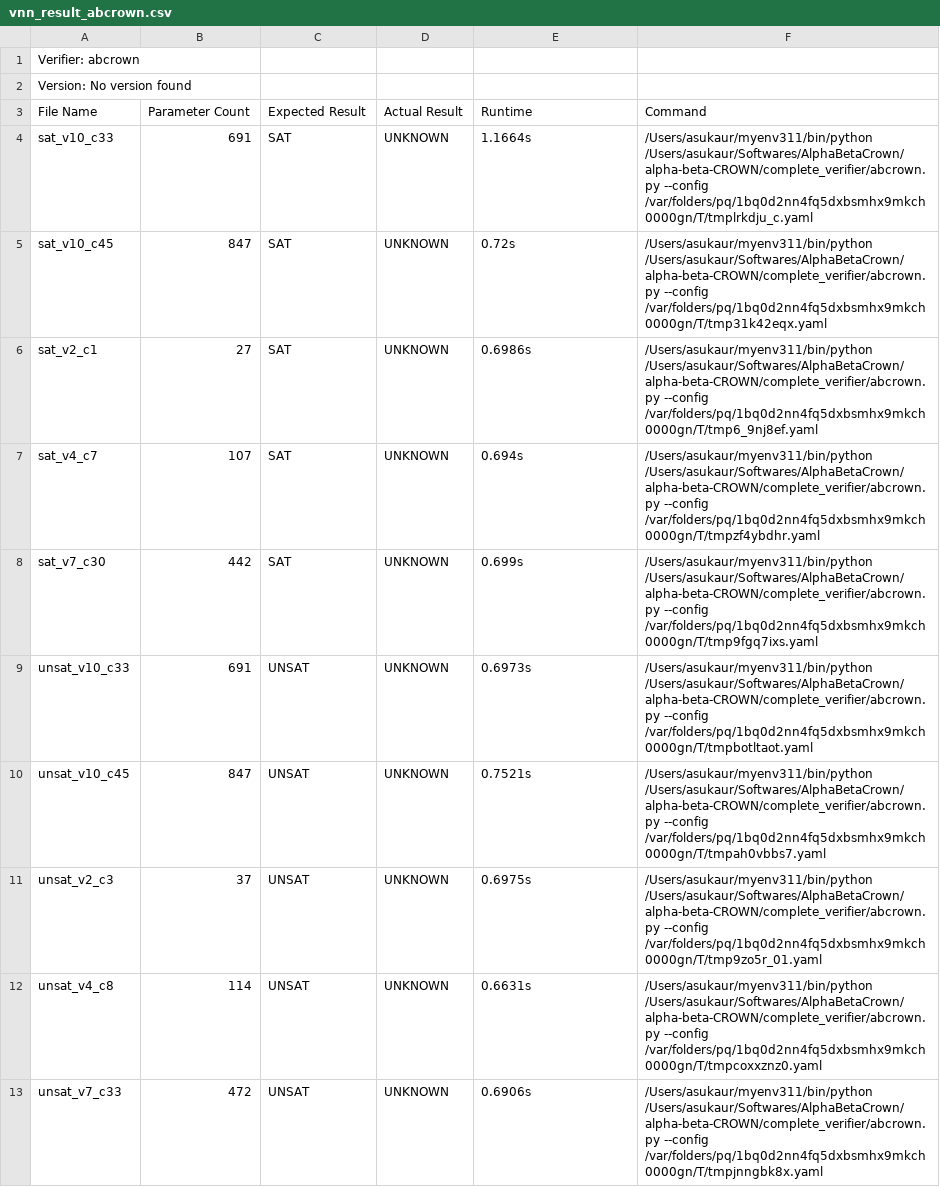
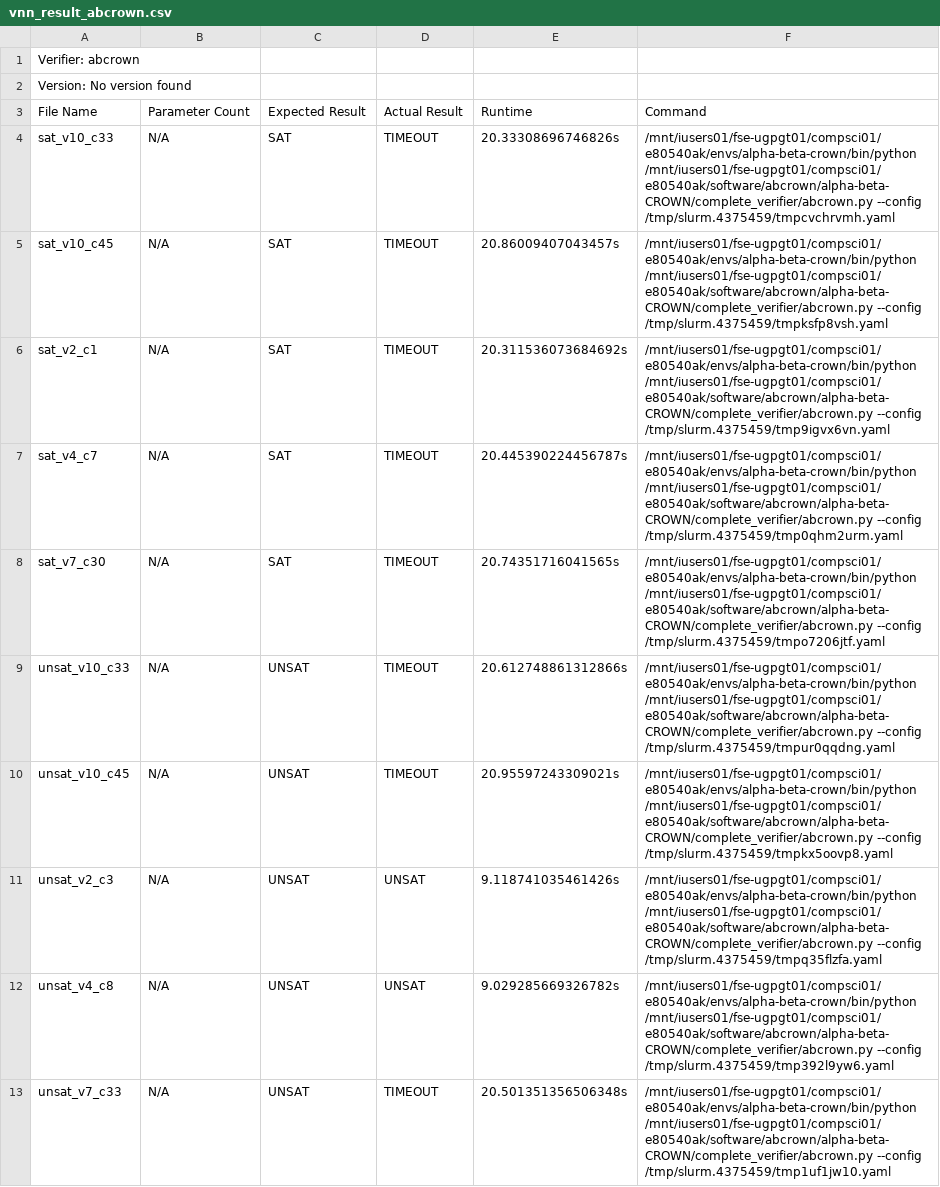
Before and after one commit to AsuKaur/benchconvert, a CSV file: results/vnn_result_abcrown.csv, drawn as a sheet.

Commit message:
Abcrown results

```diff
--- a/results/vnn_result_abcrown.csv
+++ b/results/vnn_result_abcrown.csv
@@ -3,11 +3,11 @@ Version: No version found
 File Name,Parameter Count,Expected Result,Actual Result,Runtime,Command
-sat_v10_c33,691,SAT,UNKNOWN,1.1664s,/Users/asukaur/myenv311/bin/python /Users/asukaur/Softwares/AlphaBetaCrown/alpha-beta-CROWN/complete_verifier/abcrown.py --config /var/folders/pq/1bq0d2nn4fq5dxbsmhx9mkch0000gn/T/tmplrkdju_c.yaml
-sat_v10_c45,847,SAT,UNKNOWN,0.72s,/Users/asukaur/myenv311/bin/python /Users/asukaur/Softwares/AlphaBetaCrown/alpha-beta-CROWN/complete_verifier/abcrown.py --config /var/folders/pq/1bq0d2nn4fq5dxbsmhx9mkch0000gn/T/tmp31k42eqx.yaml
-sat_v2_c1,27,SAT,UNKNOWN,0.6986s,/Users/asukaur/myenv311/bin/python /Users/asukaur/Softwares/AlphaBetaCrown/alpha-beta-CROWN/complete_verifier/abcrown.py --config /var/folders/pq/1bq0d2nn4fq5dxbsmhx9mkch0000gn/T/tmp6_9nj8ef.yaml
-sat_v4_c7,107,SAT,UNKNOWN,0.694s,/Users/asukaur/myenv311/bin/python /Users/asukaur/Softwares/AlphaBetaCrown/alpha-beta-CROWN/complete_verifier/abcrown.py --config /var/folders/pq/1bq0d2nn4fq5dxbsmhx9mkch0000gn/T/tmpzf4ybdhr.yaml
-sat_v7_c30,442,SAT,UNKNOWN,0.699s,/Users/asukaur/myenv311/bin/python /Users/asukaur/Softwares/AlphaBetaCrown/alpha-beta-CROWN/complete_verifier/abcrown.py --config /var/folders/pq/1bq0d2nn4fq5dxbsmhx9mkch0000gn/T/tmp9fgq7ixs.yaml
-unsat_v10_c33,691,UNSAT,UNKNOWN,0.6973s,/Users/asukaur/myenv311/bin/python /Users/asukaur/Softwares/AlphaBetaCrown/alpha-beta-CROWN/complete_verifier/abcrown.py --config /var/folders/pq/1bq0d2nn4fq5dxbsmhx9mkch0000gn/T/tmpbotltaot.yaml
-unsat_v10_c45,847,UNSAT,UNKNOWN,0.7521s,/Users/asukaur/myenv311/bin/python /Users/asukaur/Softwares/AlphaBetaCrown/alpha-beta-CROWN/complete_verifier/abcrown.py --config /var/folders/pq/1bq0d2nn4fq5dxbsmhx9mkch0000gn/T/tmpah0vbbs7.yaml
-unsat_v2_c3,37,UNSAT,UNKNOWN,0.6975s,/Users/asukaur/myenv311/bin/python /Users/asukaur/Softwares/AlphaBetaCrown/alpha-beta-CROWN/complete_verifier/abcrown.py --config /var/folders/pq/1bq0d2nn4fq5dxbsmhx9mkch0000gn/T/tmp9zo5r_01.yaml
-unsat_v4_c8,114,UNSAT,UNKNOWN,0.6631s,/Users/asukaur/myenv311/bin/python /Users/asukaur/Softwares/AlphaBetaCrown/alpha-beta-CROWN/complete_verifier/abcrown.py --config /var/folders/pq/1bq0d2nn4fq5dxbsmhx9mkch0000gn/T/tmpcoxxznz0.yaml
-unsat_v7_c33,472,UNSAT,UNKNOWN,0.6906s,/Users/asukaur/myenv311/bin/python /Users/asukaur/Softwares/AlphaBetaCrown/alpha-beta-CROWN/complete_verifier/abcrown.py --config /var/folders/pq/1bq0d2nn4fq5dxbsmhx9mkch0000gn/T/tmpjnngbk8x.yaml
+sat_v10_c33,N/A,SAT,TIMEOUT,20.33308696746826s,/mnt/iusers01/fse-ugpgt01/compsci01/e80540ak/envs/alpha-beta-crown/bin/python /mnt/iusers01/fse-ugpgt01/compsci01/e80540ak/software/abcrown/alpha-beta-CROWN/complete_verifier/abcrown.py --config /tmp/slurm.4375459/tmpcvchrvmh.yaml
+sat_v10_c45,N/A,SAT,TIMEOUT,20.86009407043457s,/mnt/iusers01/fse-ugpgt01/compsci01/e80540ak/envs/alpha-beta-crown/bin/python /mnt/iusers01/fse-ugpgt01/compsci01/e80540ak/software/abcrown/alpha-beta-CROWN/complete_verifier/abcrown.py --config /tmp/slurm.4375459/tmpksfp8vsh.yaml
+sat_v2_c1,N/A,SAT,TIMEOUT,20.311536073684692s,/mnt/iusers01/fse-ugpgt01/compsci01/e80540ak/envs/alpha-beta-crown/bin/python /mnt/iusers01/fse-ugpgt01/compsci01/e80540ak/software/abcrown/alpha-beta-CROWN/complete_verifier/abcrown.py --config /tmp/slurm.4375459/tmp9igvx6vn.yaml
+sat_v4_c7,N/A,SAT,TIMEOUT,20.445390224456787s,/mnt/iusers01/fse-ugpgt01/compsci01/e80540ak/envs/alpha-beta-crown/bin/python /mnt/iusers01/fse-ugpgt01/compsci01/e80540ak/software/abcrown/alpha-beta-CROWN/complete_verifier/abcrown.py --config /tmp/slurm.4375459/tmp0qhm2urm.yaml
+sat_v7_c30,N/A,SAT,TIMEOUT,20.74351716041565s,/mnt/iusers01/fse-ugpgt01/compsci01/e80540ak/envs/alpha-beta-crown/bin/python /mnt/iusers01/fse-ugpgt01/compsci01/e80540ak/software/abcrown/alpha-beta-CROWN/complete_verifier/abcrown.py --config /tmp/slurm.4375459/tmpo7206jtf.yaml
+unsat_v10_c33,N/A,UNSAT,TIMEOUT,20.612748861312866s,/mnt/iusers01/fse-ugpgt01/compsci01/e80540ak/envs/alpha-beta-crown/bin/python /mnt/iusers01/fse-ugpgt01/compsci01/e80540ak/software/abcrown/alpha-beta-CROWN/complete_verifier/abcrown.py --config /tmp/slurm.4375459/tmpur0qqdng.yaml
+unsat_v10_c45,N/A,UNSAT,TIMEOUT,20.95597243309021s,/mnt/iusers01/fse-ugpgt01/compsci01/e80540ak/envs/alpha-beta-crown/bin/python /mnt/iusers01/fse-ugpgt01/compsci01/e80540ak/software/abcrown/alpha-beta-CROWN/complete_verifier/abcrown.py --config /tmp/slurm.4375459/tmpkx5oovp8.yaml
+unsat_v2_c3,N/A,UNSAT,UNSAT,9.118741035461426s,/mnt/iusers01/fse-ugpgt01/compsci01/e80540ak/envs/alpha-beta-crown/bin/python /mnt/iusers01/fse-ugpgt01/compsci01/e80540ak/software/abcrown/alpha-beta-CROWN/complete_verifier/abcrown.py --config /tmp/slurm.4375459/tmpq35flzfa.yaml
+unsat_v4_c8,N/A,UNSAT,UNSAT,9.029285669326782s,/mnt/iusers01/fse-ugpgt01/compsci01/e80540ak/envs/alpha-beta-crown/bin/python /mnt/iusers01/fse-ugpgt01/compsci01/e80540ak/software/abcrown/alpha-beta-CROWN/complete_verifier/abcrown.py --config /tmp/slurm.4375459/tmp392l9yw6.yaml
+unsat_v7_c33,N/A,UNSAT,TIMEOUT,20.501351356506348s,/mnt/iusers01/fse-ugpgt01/compsci01/e80540ak/envs/alpha-beta-crown/bin/python /mnt/iusers01/fse-ugpgt01/compsci01/e80540ak/software/abcrown/alpha-beta-CROWN/complete_verifier/abcrown.py --config /tmp/slurm.4375459/tmp1uf1jw10.yaml
```
